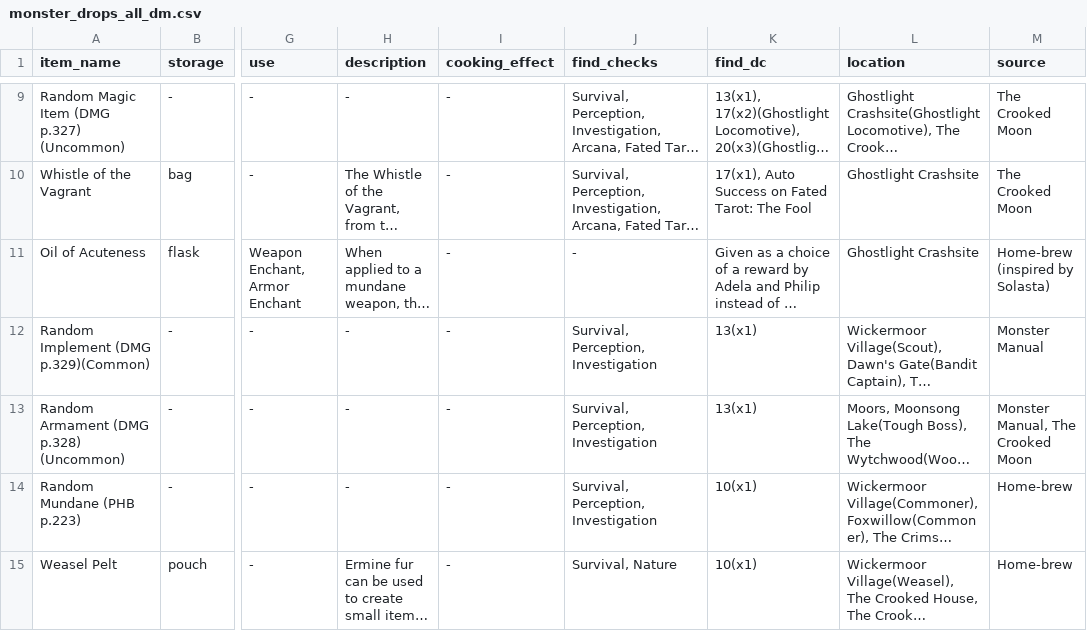
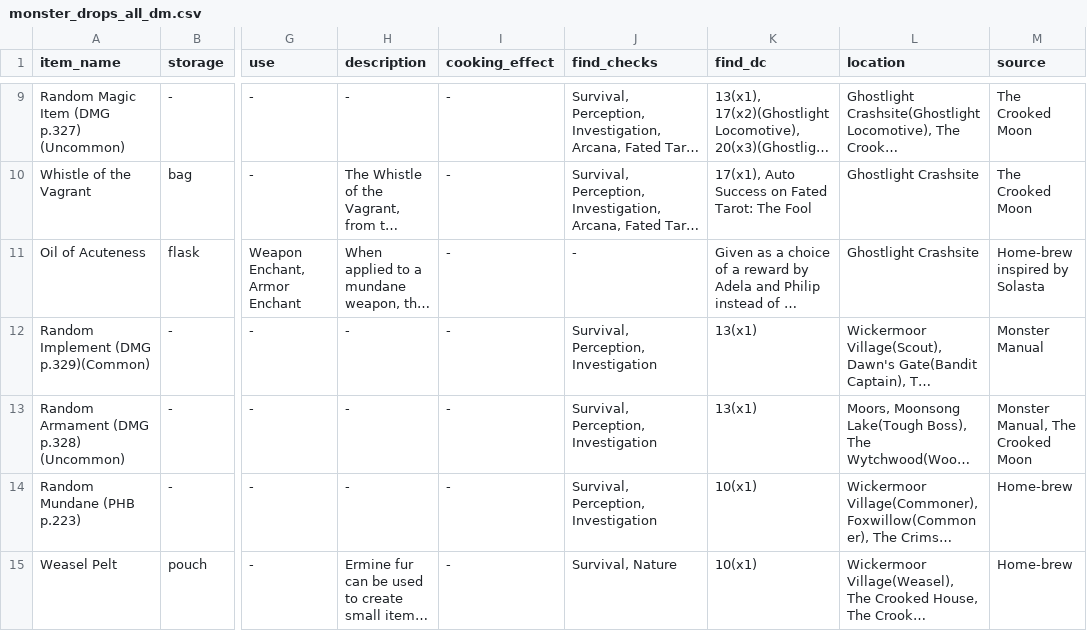
Before and after one commit to claire-puppylove/Crooked-Moon-Monster-Harvesting, a CSV file: assets/monster_drops_all_dm.csv, drawn as a sheet; only a part is shown, gaps mark what is left out; long unchanged cells end in …; the diff names each change by its address in the sheet, - before the commit and + after, or states it on an @@ line.

```diff
--- a/assets/monster_drops_all_dm.csv
+++ b/assets/monster_drops_all_dm.csv
-M11 (source): Home-brew (inspired by Solasta)
+M11 (source): Home-brew inspired by Solasta
```
Also changed, not shown: 10 other files.
